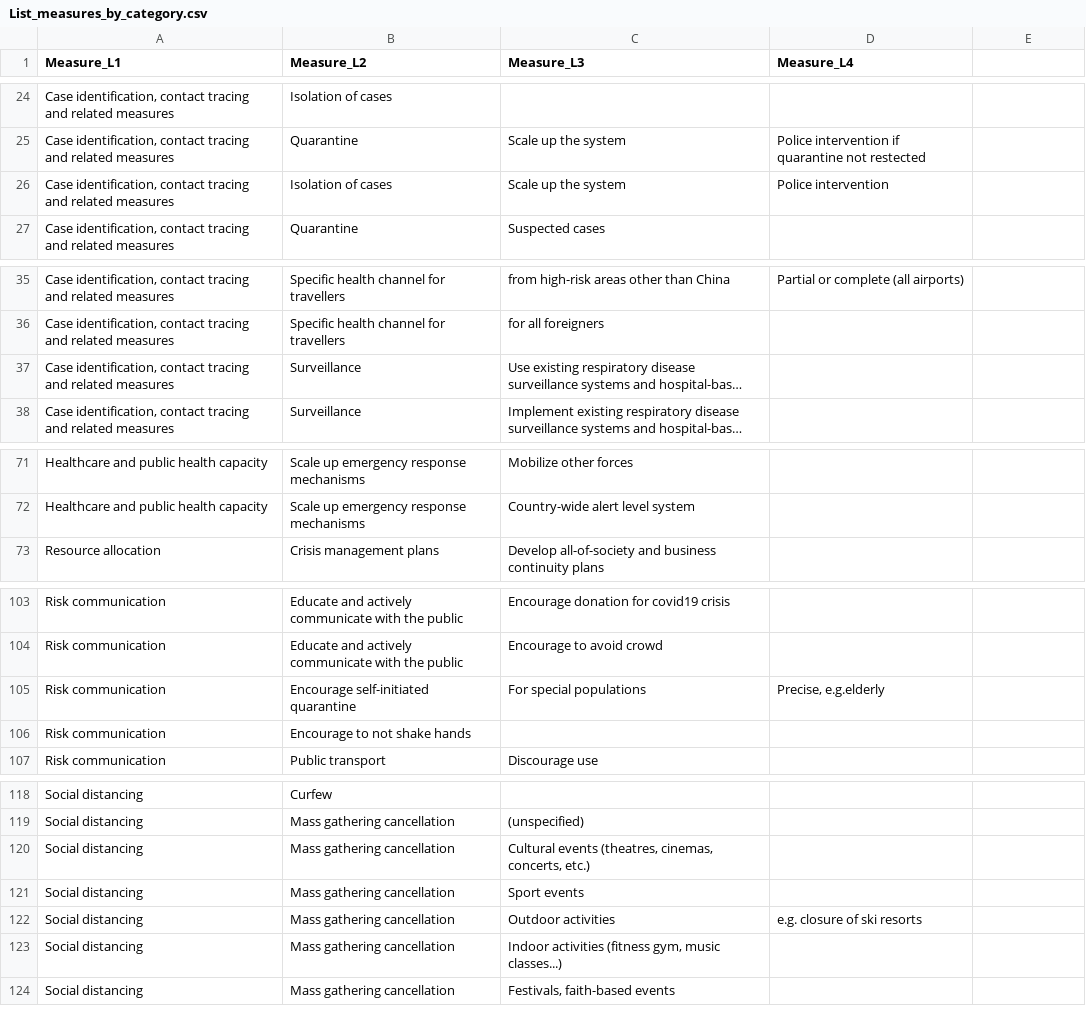
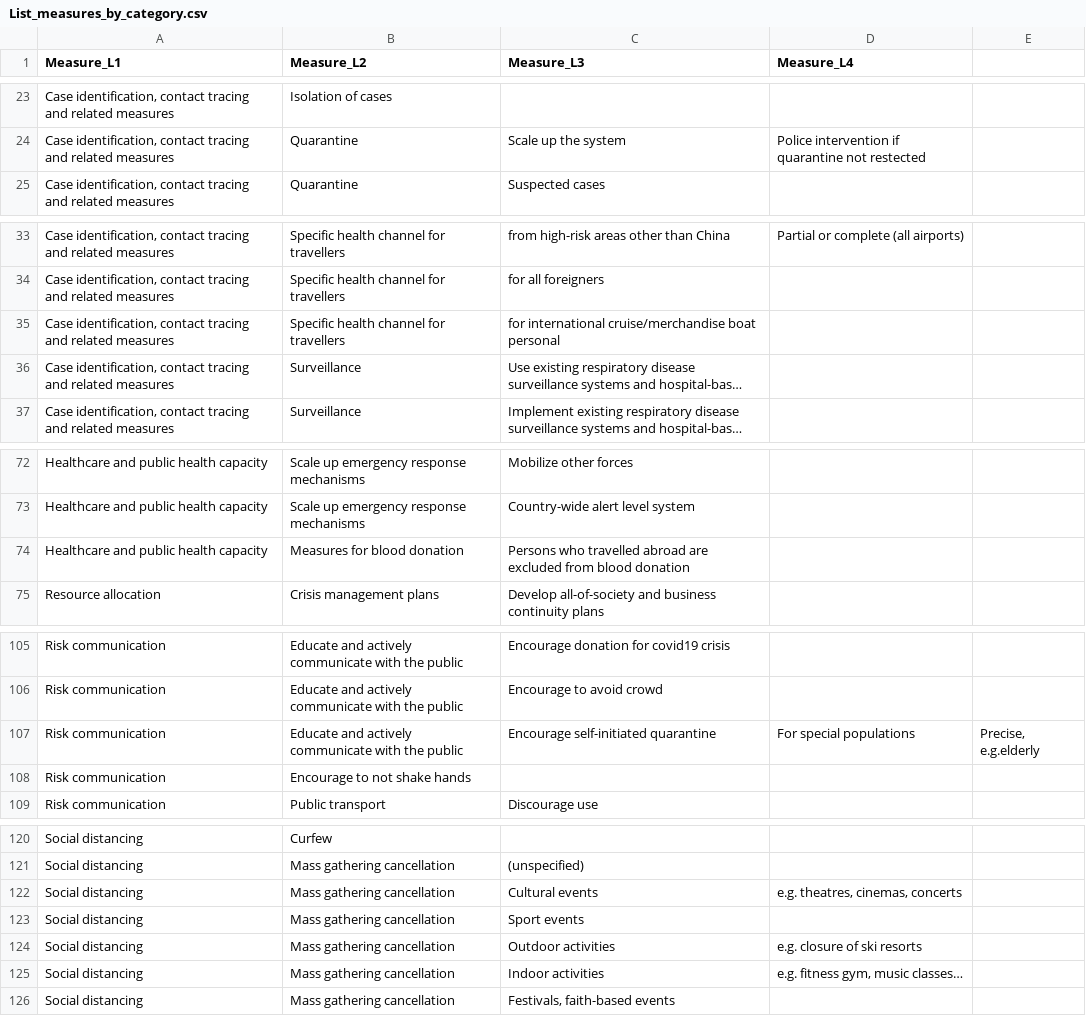
Before and after one commit to amel-github/covid19-interventionmeasures, a CSV file: List_measures_by_category.csv, drawn as a sheet; only a part is shown, gaps mark what is left out; long unchanged cells end in …; removed rows and columns are numbered as before the commit, all else as after; the diff covers the shown part only; the diff names each change by its address in the sheet, - before the commit and + after, or states it on an @@ line.

```diff
--- a/List_measures_by_category.csv
+++ b/List_measures_by_category.csv
-row 26: Case identification, contact tracing and related measures | Isolation of cases | Scale up the system | Police intervention
+row 35: Case identification, contact tracing and related measures | Specific health channel for travellers | for international cruise/merchandise boat personal
+row 74: Healthcare and public health capacity | Measures for blood donation | Persons who travelled abroad are excluded from blood donation
-B107 (Measure_L2): Encourage self-initiated quarantine
+B107 (Measure_L2): Educate and actively communicate with the public
-C107 (Measure_L3): For special populations
+C107 (Measure_L3): Encourage self-initiated quarantine
-D107 (Measure_L4): Precise, e.g.elderly
+D107 (Measure_L4): For special populations
-E107: (empty)
+E107: Precise, e.g.elderly
-C122 (Measure_L3): Cultural events (theatres, cinemas, concerts, etc.)
+C122 (Measure_L3): Cultural events
-D122 (Measure_L4): (empty)
+D122 (Measure_L4): e.g. theatres, cinemas, concerts
-C125 (Measure_L3): Indoor activities (fitness gym, music classes...)
+C125 (Measure_L3): Indoor activities
-D125 (Measure_L4): (empty)
+D125 (Measure_L4): e.g. fitness gym, music classes…
```
Also changed, not shown: 6 added rows, 1 removed row and 2 edited cells elsewhere in this file, 1 other file.
